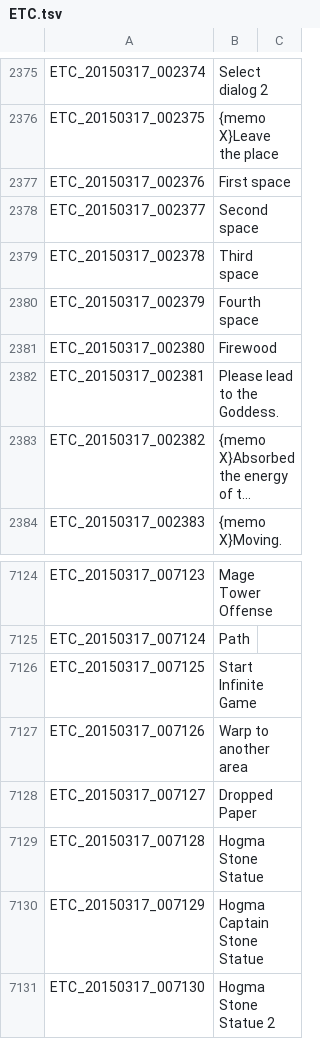
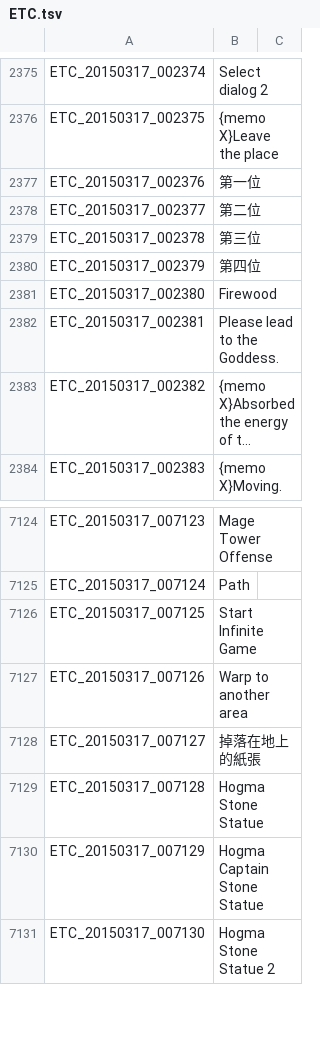
Before and after one commit to Meowurs/TreeOfSaviorChineseTraditional, a TSV file: ETC.tsv, drawn as a sheet; only a part is shown, gaps mark what is left out; long unchanged cells end in ….

```diff
--- a/ETC.tsv
+++ b/ETC.tsv
@@ -2376,6 +2376,6 @@ ETC_20150317_002374	Select dialog 2
 ETC_20150317_002375	{memo X}Leave the place
-ETC_20150317_002376	First space
-ETC_20150317_002377	Second space
-ETC_20150317_002378	Third space
-ETC_20150317_002379	Fourth space
+ETC_20150317_002376	第一位
+ETC_20150317_002377	第二位
+ETC_20150317_002378	第三位
+ETC_20150317_002379	第四位
 ETC_20150317_002380	Firewood
@@ -7127,3 +7127,3 @@ ETC_20150317_007125	Start Infinite Game
 ETC_20150317_007126	Warp to another area
-ETC_20150317_007127	Dropped Paper
+ETC_20150317_007127	掉落在地上的紙張
 ETC_20150317_007128	Hogma Stone Statue
```
Also changed, not shown: QUEST_LV_0100.tsv, 1 other file.
